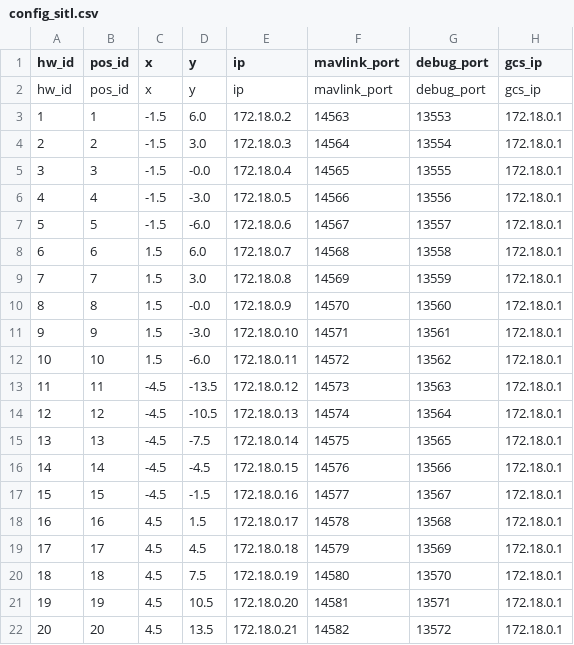
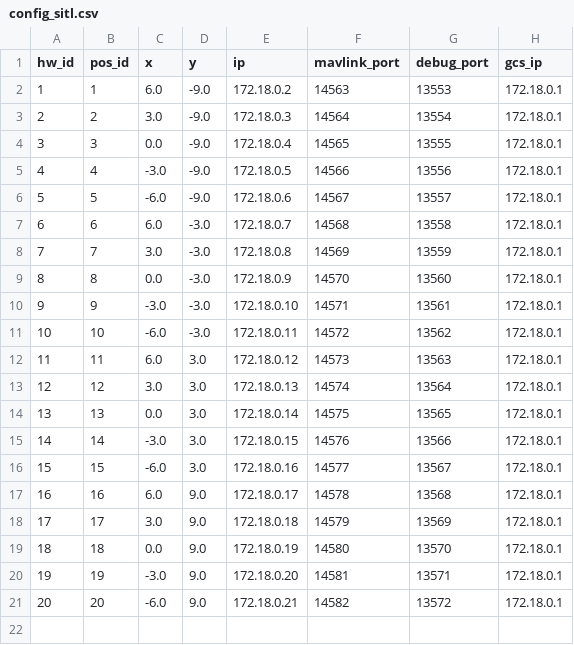
Before and after one commit to alireza787b/mavsdk_drone_show, a CSV file: config_sitl.csv, drawn as a sheet.

Commit message:
config udapted

```diff
--- a/config_sitl.csv
+++ b/config_sitl.csv
@@ -1,22 +1,21 @@
 hw_id,pos_id,x,y,ip,mavlink_port,debug_port,gcs_ip
-hw_id,pos_id,x,y,ip,mavlink_port,debug_port,gcs_ip
-1,1,-1.5,6.0,172.18.0.2,14563,13553,172.18.0.1
-2,2,-1.5,3.0,172.18.0.3,14564,13554,172.18.0.1
-3,3,-1.5,-0.0,172.18.0.4,14565,13555,172.18.0.1
-4,4,-1.5,-3.0,172.18.0.5,14566,13556,172.18.0.1
-5,5,-1.5,-6.0,172.18.0.6,14567,13557,172.18.0.1
-6,6,1.5,6.0,172.18.0.7,14568,13558,172.18.0.1
-7,7,1.5,3.0,172.18.0.8,14569,13559,172.18.0.1
-8,8,1.5,-0.0,172.18.0.9,14570,13560,172.18.0.1
-9,9,1.5,-3.0,172.18.0.10,14571,13561,172.18.0.1
-10,10,1.5,-6.0,172.18.0.11,14572,13562,172.18.0.1
-11,11,-4.5,-13.5,172.18.0.12,14573,13563,172.18.0.1
-12,12,-4.5,-10.5,172.18.0.13,14574,13564,172.18.0.1
-13,13,-4.5,-7.5,172.18.0.14,14575,13565,172.18.0.1
-14,14,-4.5,-4.5,172.18.0.15,14576,13566,172.18.0.1
-15,15,-4.5,-1.5,172.18.0.16,14577,13567,172.18.0.1
-16,16,4.5,1.5,172.18.0.17,14578,13568,172.18.0.1
-17,17,4.5,4.5,172.18.0.18,14579,13569,172.18.0.1
-18,18,4.5,7.5,172.18.0.19,14580,13570,172.18.0.1
-19,19,4.5,10.5,172.18.0.20,14581,13571,172.18.0.1
-20,20,4.5,13.5,172.18.0.21,14582,13572,172.18.0.1
+1,1,6.0,-9.0,172.18.0.2,14563,13553,172.18.0.1
+2,2,3.0,-9.0,172.18.0.3,14564,13554,172.18.0.1
+3,3,0.0,-9.0,172.18.0.4,14565,13555,172.18.0.1
+4,4,-3.0,-9.0,172.18.0.5,14566,13556,172.18.0.1
+5,5,-6.0,-9.0,172.18.0.6,14567,13557,172.18.0.1
+6,6,6.0,-3.0,172.18.0.7,14568,13558,172.18.0.1
+7,7,3.0,-3.0,172.18.0.8,14569,13559,172.18.0.1
+8,8,0.0,-3.0,172.18.0.9,14570,13560,172.18.0.1
+9,9,-3.0,-3.0,172.18.0.10,14571,13561,172.18.0.1
+10,10,-6.0,-3.0,172.18.0.11,14572,13562,172.18.0.1
+11,11,6.0,3.0,172.18.0.12,14573,13563,172.18.0.1
+12,12,3.0,3.0,172.18.0.13,14574,13564,172.18.0.1
+13,13,0.0,3.0,172.18.0.14,14575,13565,172.18.0.1
+14,14,-3.0,3.0,172.18.0.15,14576,13566,172.18.0.1
+15,15,-6.0,3.0,172.18.0.16,14577,13567,172.18.0.1
+16,16,6.0,9.0,172.18.0.17,14578,13568,172.18.0.1
+17,17,3.0,9.0,172.18.0.18,14579,13569,172.18.0.1
+18,18,0.0,9.0,172.18.0.19,14580,13570,172.18.0.1
+19,19,-3.0,9.0,172.18.0.20,14581,13571,172.18.0.1
+20,20,-6.0,9.0,172.18.0.21,14582,13572,172.18.0.1
```
